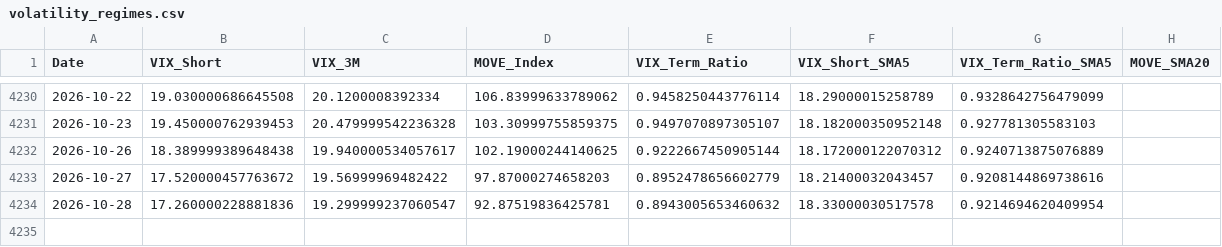
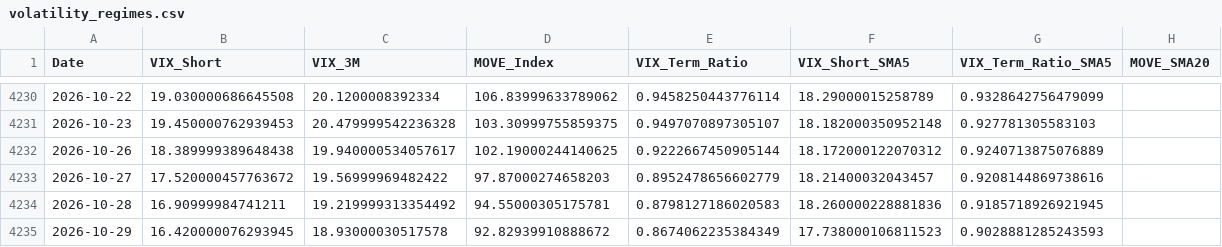
Before and after one commit to maxesser1776/mcf-dashboard, a CSV file: data/processed/volatility_regimes.csv, drawn as a sheet; only a part is shown, gaps mark what is left out.

```diff
--- a/data/processed/volatility_regimes.csv
+++ b/data/processed/volatility_regimes.csv
@@ -4233,2 +4233,3 @@ Date,VIX_Short,VIX_3M,MOVE_Index,VIX_Term_Ratio,VIX_Short_SMA5,VIX_Term_Ratio_SM
 2026-10-27,17.520000457763672,19.56999969482422,97.87000274658203,0.8952478656602779,18.21400032043457,0.9208144869738616,
-2026-10-28,17.260000228881836,19.299999237060547,92.87519836425781,0.8943005653460632,18.33000030517578,0.9214694620409954,
+2026-10-28,16.90999984741211,19.219999313354492,94.55000305175781,0.8798127186020583,18.260000228881836,0.9185718926921945,
+2026-10-29,16.420000076293945,18.93000030517578,92.82939910888672,0.8674062235384349,17.738000106811523,0.9028881285243593,
```
Also changed, not shown: data/processed/fed_liquidity.csv, data/processed/funding_stress.csv, 6 other files.
